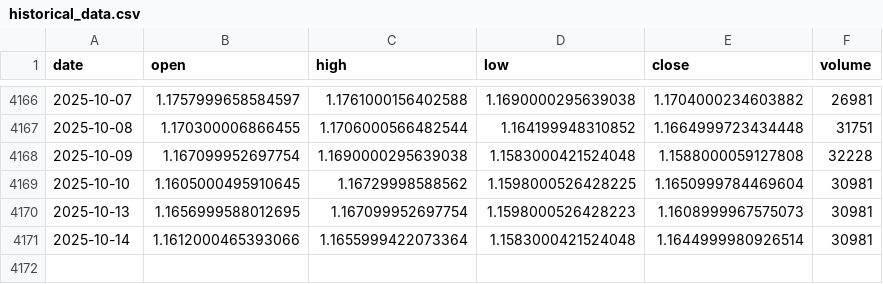
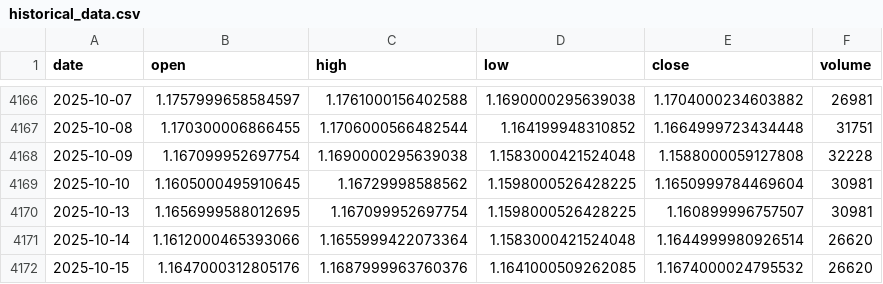
Before and after one commit to LukeGSW/AnalisiCiclica-M6E, a CSV file: data/M6E=F/historical_data.csv, drawn as a sheet; only a part is shown, gaps mark what is left out.

```diff
--- a/data/M6E=F/historical_data.csv
+++ b/data/M6E=F/historical_data.csv
@@ -4169,3 +4169,4 @@ date,open,high,low,close,volume
 2025-10-10,1.1605000495910645,1.16729998588562,1.1598000526428225,1.1650999784469604,30981
-2025-10-13,1.1656999588012695,1.167099952697754,1.1598000526428223,1.1608999967575073,30981
-2025-10-14,1.1612000465393066,1.1655999422073364,1.1583000421524048,1.1644999980926514,30981
+2025-10-13,1.1656999588012695,1.167099952697754,1.1598000526428225,1.160899996757507,30981
+2025-10-14,1.1612000465393066,1.1655999422073364,1.1583000421524048,1.1644999980926514,26620
+2025-10-15,1.1647000312805176,1.1687999963760376,1.1641000509262085,1.1674000024795532,26620
```
Also changed, not shown: data/M6E=F/signals.csv, 3 other files.
